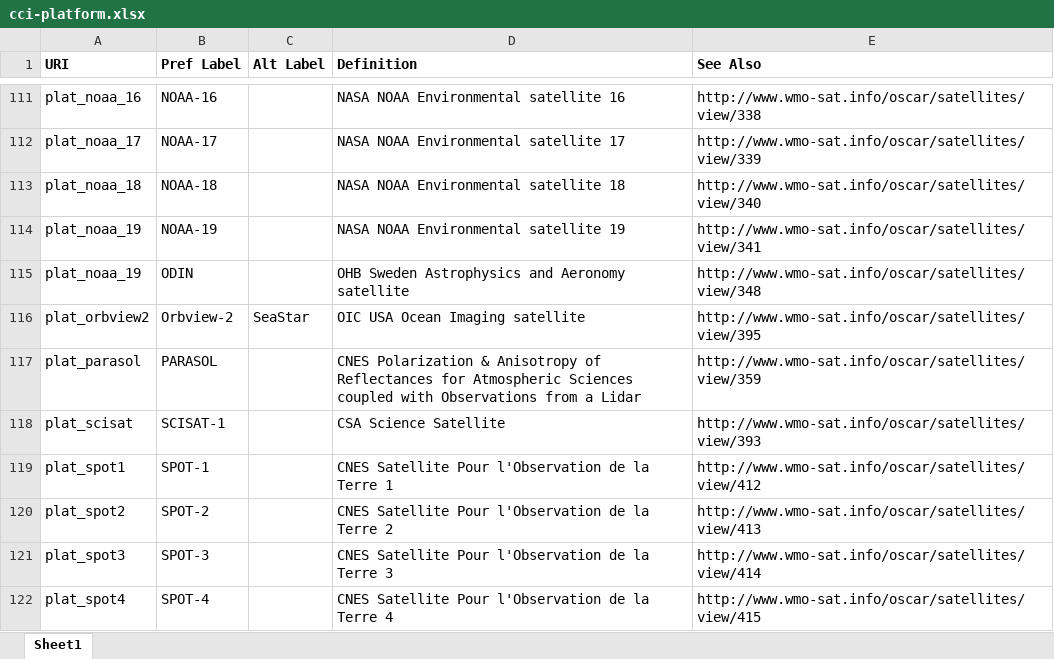
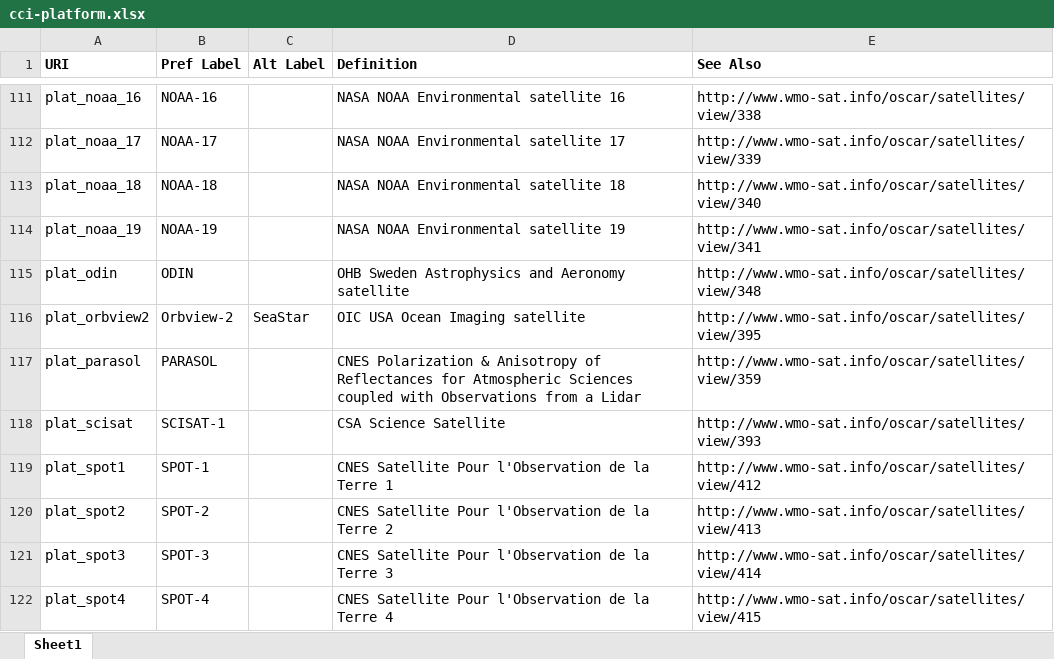
Before and after one commit to cedadev/cci-vocabularies, an Excel workbook: data/cci/cci-platform.xlsx, sheet Sheet1, drawn as a sheet; only a part is shown, gaps mark what is left out; values as stored, in another font and other column widths than the file's, no borders; table styles not drawn; the diff names each change by its address in the sheet, - before the commit and + after, or states it on an @@ line.

Commit message:
Update cci-platform.xlsx
Fixed error in platform file for NOAA-19/ODIN data

```diff
--- a/data/cci/cci-platform.xlsx (sheet Sheet1)
+++ b/data/cci/cci-platform.xlsx (sheet Sheet1)
-A115 (URI): plat_noaa_19
+A115 (URI): plat_odin
```
